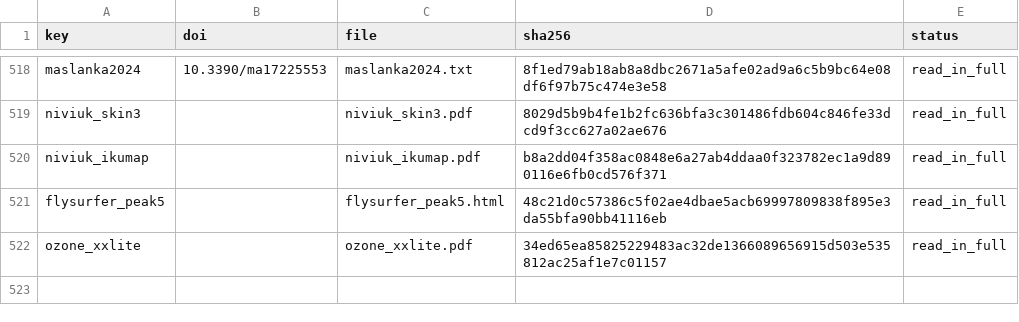
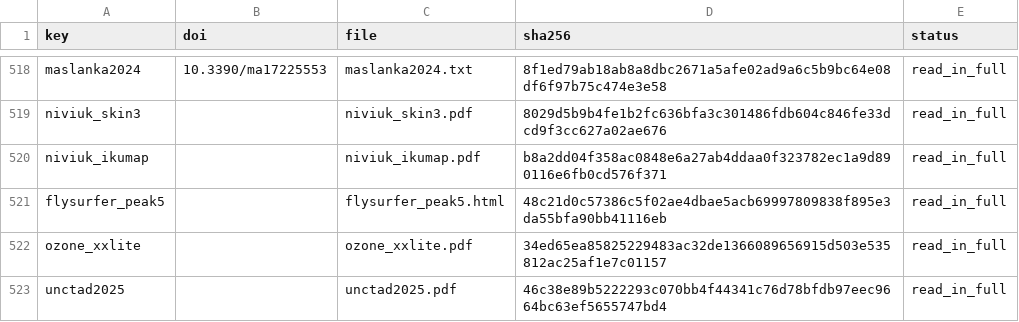
Before and after one commit to 1-Bart-1/WindShipOpt.jl, a CSV file: paper/sources.csv, drawn as a sheet; only a part is shown, gaps mark what is left out.

```diff
--- a/paper/sources.csv
+++ b/paper/sources.csv
@@ -522 +522,2 @@ flysurfer_peak5,,flysurfer_peak5.html,48c21d0c57386c5f02ae4dbae5acb69997809838f8
 ozone_xxlite,,ozone_xxlite.pdf,34ed65ea85825229483ac32de1366089656915d503e535812ac25af1e7c01157,read_in_full
+unctad2025,,unctad2025.pdf,46c38e89b5222293c070bb4f44341c76d78bfdb97eec9664bc63ef5655747bd4,read_in_full
```
Also changed, not shown: 6 other files.
